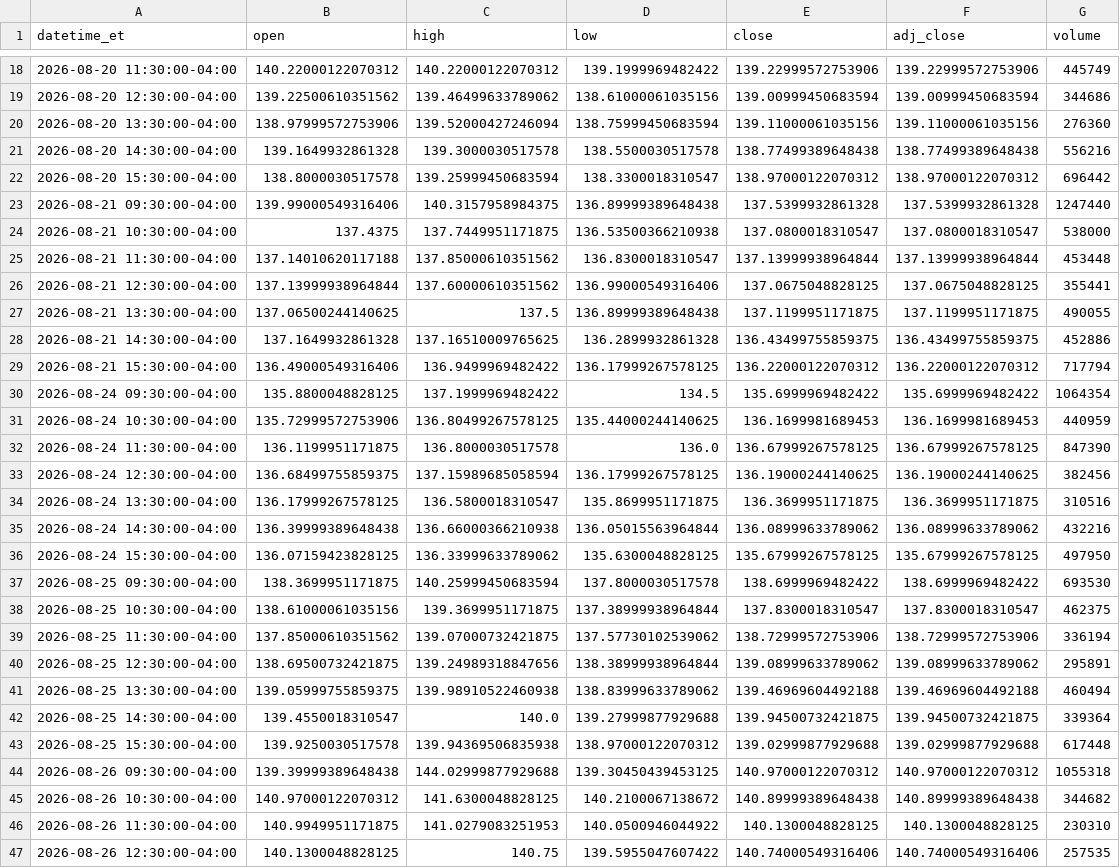
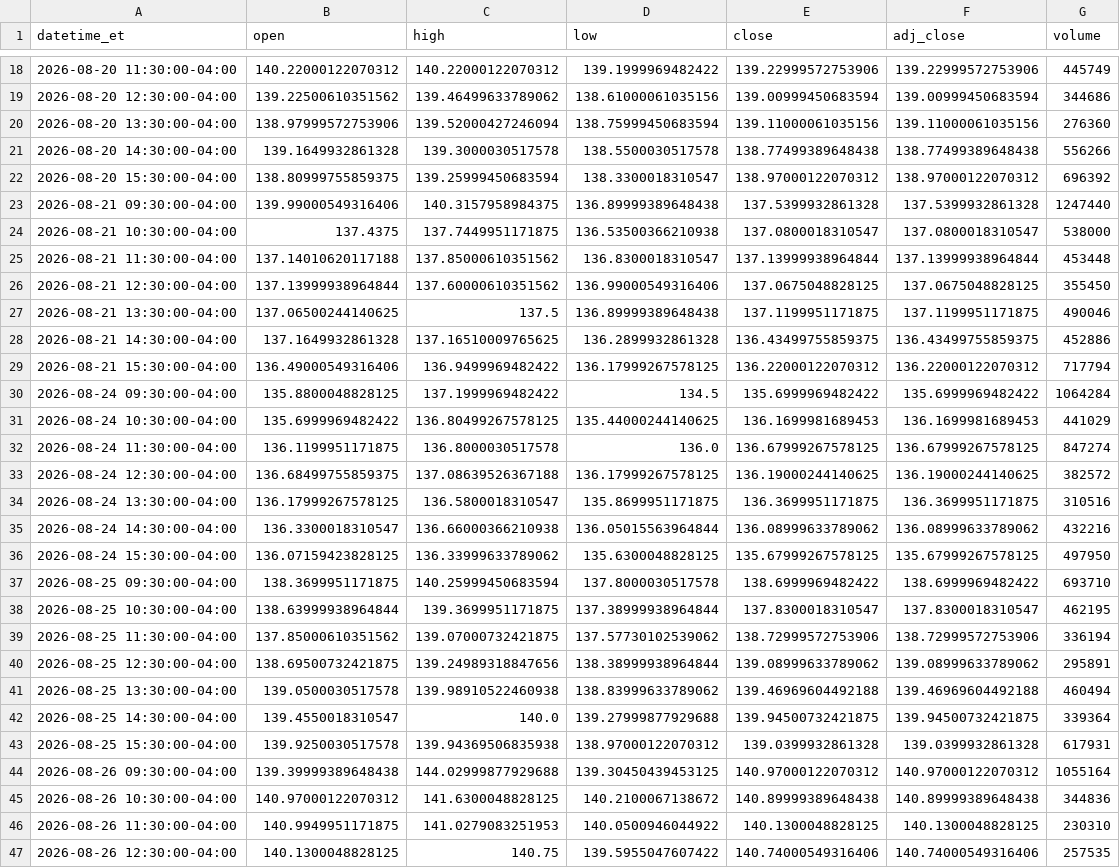
Before and after one commit to shihaosjtu-rgb/daily-stock-scan, a CSV file: data/VST_1h.csv, drawn as a sheet; only a part is shown, gaps mark what is left out; the diff covers the shown part only.

```diff
--- a/data/VST_1h.csv
+++ b/data/VST_1h.csv
@@ -20,4 +20,4 @@ datetime_et,open,high,low,close,adj_close,volume
 2026-08-20 13:30:00-04:00,138.97999572753906,139.52000427246094,138.75999450683594,139.11000061035156,139.11000061035156,276360
-2026-08-20 14:30:00-04:00,139.1649932861328,139.3000030517578,138.5500030517578,138.77499389648438,138.77499389648438,556216
-2026-08-20 15:30:00-04:00,138.8000030517578,139.25999450683594,138.3300018310547,138.97000122070312,138.97000122070312,696442
+2026-08-20 14:30:00-04:00,139.1649932861328,139.3000030517578,138.5500030517578,138.77499389648438,138.77499389648438,556266
+2026-08-20 15:30:00-04:00,138.80999755859375,139.25999450683594,138.3300018310547,138.97000122070312,138.97000122070312,696392
 2026-08-21 09:30:00-04:00,139.99000549316406,140.3157958984375,136.89999389648438,137.5399932861328,137.5399932861328,1247440
@@ -25,22 +25,22 @@ datetime_et,open,high,low,close,adj_close,volume
 2026-08-21 11:30:00-04:00,137.14010620117188,137.85000610351562,136.8300018310547,137.13999938964844,137.13999938964844,453448
-2026-08-21 12:30:00-04:00,137.13999938964844,137.60000610351562,136.99000549316406,137.0675048828125,137.0675048828125,355441
-2026-08-21 13:30:00-04:00,137.06500244140625,137.5,136.89999389648438,137.1199951171875,137.1199951171875,490055
+2026-08-21 12:30:00-04:00,137.13999938964844,137.60000610351562,136.99000549316406,137.0675048828125,137.0675048828125,355450
+2026-08-21 13:30:00-04:00,137.06500244140625,137.5,136.89999389648438,137.1199951171875,137.1199951171875,490046
 2026-08-21 14:30:00-04:00,137.1649932861328,137.16510009765625,136.2899932861328,136.43499755859375,136.43499755859375,452886
 2026-08-21 15:30:00-04:00,136.49000549316406,136.9499969482422,136.17999267578125,136.22000122070312,136.22000122070312,717794
-2026-08-24 09:30:00-04:00,135.8800048828125,137.1999969482422,134.5,135.6999969482422,135.6999969482422,1064354
-2026-08-24 10:30:00-04:00,135.72999572753906,136.80499267578125,135.44000244140625,136.1699981689453,136.1699981689453,440959
-2026-08-24 11:30:00-04:00,136.1199951171875,136.8000030517578,136.0,136.67999267578125,136.67999267578125,847390
-2026-08-24 12:30:00-04:00,136.68499755859375,137.15989685058594,136.17999267578125,136.19000244140625,136.19000244140625,382456
+2026-08-24 09:30:00-04:00,135.8800048828125,137.1999969482422,134.5,135.6999969482422,135.6999969482422,1064284
+2026-08-24 10:30:00-04:00,135.6999969482422,136.80499267578125,135.44000244140625,136.1699981689453,136.1699981689453,441029
+2026-08-24 11:30:00-04:00,136.1199951171875,136.8000030517578,136.0,136.67999267578125,136.67999267578125,847274
+2026-08-24 12:30:00-04:00,136.68499755859375,137.08639526367188,136.17999267578125,136.19000244140625,136.19000244140625,382572
 2026-08-24 13:30:00-04:00,136.17999267578125,136.5800018310547,135.8699951171875,136.3699951171875,136.3699951171875,310516
-2026-08-24 14:30:00-04:00,136.39999389648438,136.66000366210938,136.05015563964844,136.08999633789062,136.08999633789062,432216
+2026-08-24 14:30:00-04:00,136.3300018310547,136.66000366210938,136.05015563964844,136.08999633789062,136.08999633789062,432216
 2026-08-24 15:30:00-04:00,136.07159423828125,136.33999633789062,135.6300048828125,135.67999267578125,135.67999267578125,497950
-2026-08-25 09:30:00-04:00,138.3699951171875,140.25999450683594,137.8000030517578,138.6999969482422,138.6999969482422,693530
-2026-08-25 10:30:00-04:00,138.61000061035156,139.3699951171875,137.38999938964844,137.8300018310547,137.8300018310547,462375
+2026-08-25 09:30:00-04:00,138.3699951171875,140.25999450683594,137.8000030517578,138.6999969482422,138.6999969482422,693710
+2026-08-25 10:30:00-04:00,138.63999938964844,139.3699951171875,137.38999938964844,137.8300018310547,137.8300018310547,462195
 2026-08-25 11:30:00-04:00,137.85000610351562,139.07000732421875,137.57730102539062,138.72999572753906,138.72999572753906,336194
 2026-08-25 12:30:00-04:00,138.69500732421875,139.24989318847656,138.38999938964844,139.08999633789062,139.08999633789062,295891
-2026-08-25 13:30:00-04:00,139.05999755859375,139.98910522460938,138.83999633789062,139.46969604492188,139.46969604492188,460494
+2026-08-25 13:30:00-04:00,139.0500030517578,139.98910522460938,138.83999633789062,139.46969604492188,139.46969604492188,460494
 2026-08-25 14:30:00-04:00,139.4550018310547,140.0,139.27999877929688,139.94500732421875,139.94500732421875,339364
-2026-08-25 15:30:00-04:00,139.9250030517578,139.94369506835938,138.97000122070312,139.02999877929688,139.02999877929688,617448
-2026-08-26 09:30:00-04:00,139.39999389648438,144.02999877929688,139.30450439453125,140.97000122070312,140.97000122070312,1055318
-2026-08-26 10:30:00-04:00,140.97000122070312,141.6300048828125,140.2100067138672,140.89999389648438,140.89999389648438,344682
+2026-08-25 15:30:00-04:00,139.9250030517578,139.94369506835938,138.97000122070312,139.0399932861328,139.0399932861328,617931
+2026-08-26 09:30:00-04:00,139.39999389648438,144.02999877929688,139.30450439453125,140.97000122070312,140.97000122070312,1055164
+2026-08-26 10:30:00-04:00,140.97000122070312,141.6300048828125,140.2100067138672,140.89999389648438,140.89999389648438,344836
 2026-08-26 11:30:00-04:00,140.9949951171875,141.0279083251953,140.0500946044922,140.1300048828125,140.1300048828125,230310
```
Also changed, not shown: 126 edited cells elsewhere in this file, data/GOOGL_1d.csv, data/GOOGL_1h.csv, 29 other files.
